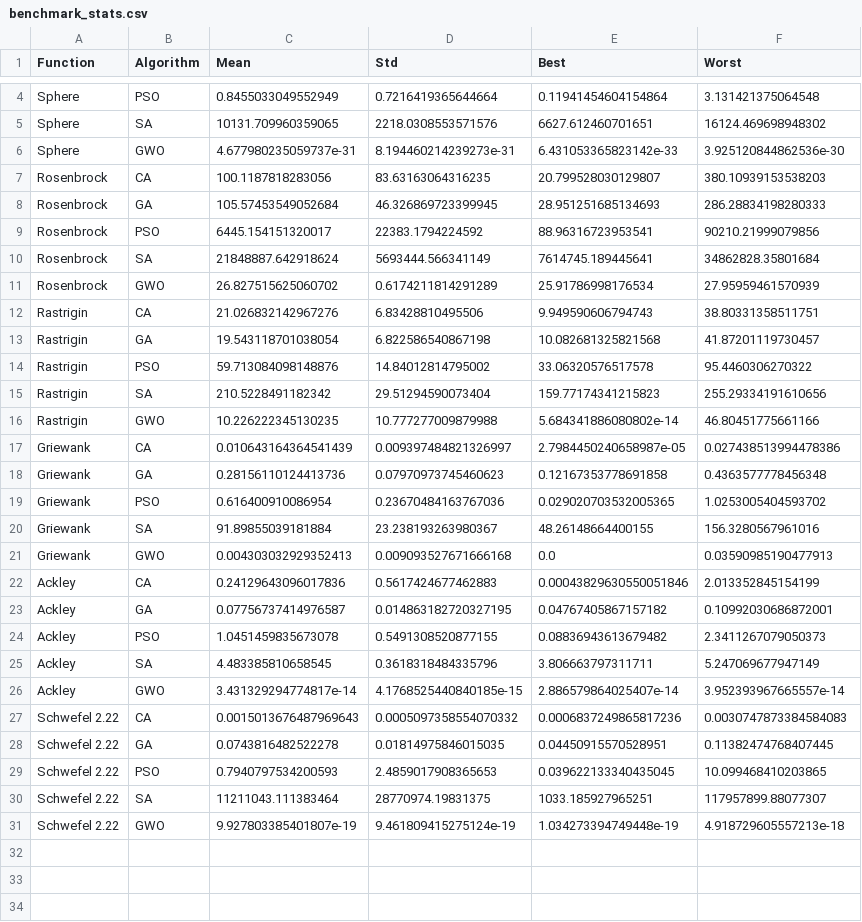
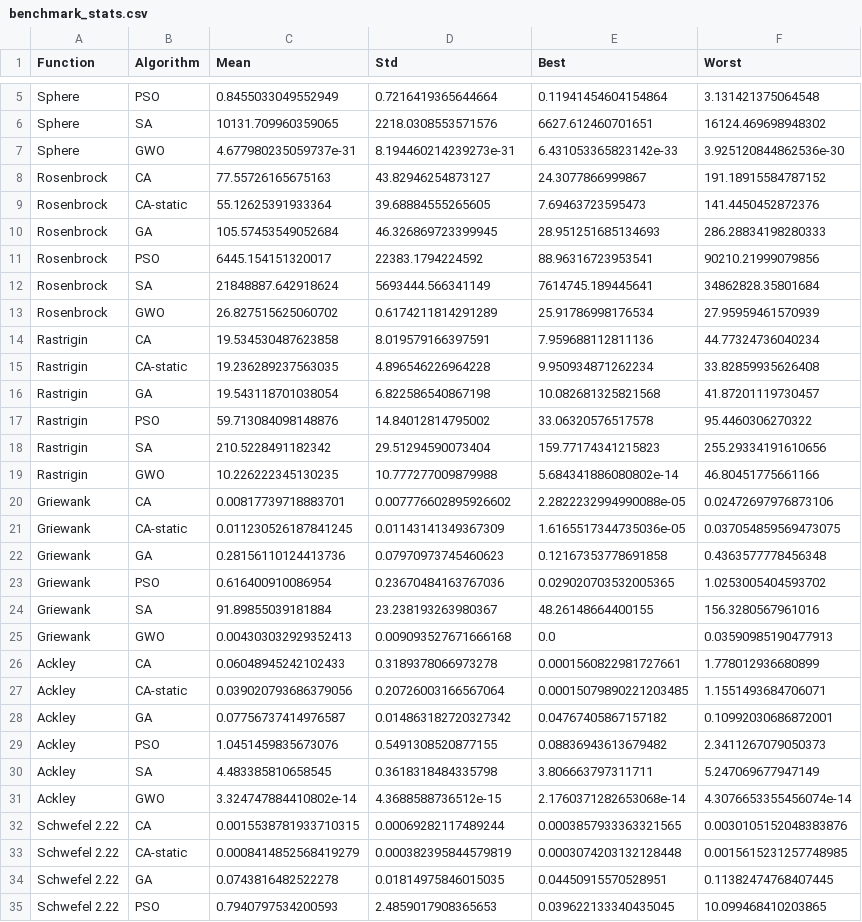
Before and after one commit to sabernaseralavi-60/2026_Chess-Algorithm, a CSV file: results/benchmark_stats.csv, drawn as a sheet; only a part is shown, gaps mark what is left out; the shorter side is filled out with more unchanged rows; the diff covers the shown part only.

```diff
--- a/results/benchmark_stats.csv
+++ b/results/benchmark_stats.csv
@@ -6,3 +7,4 @@ Sphere,SA,10131.709960359065,2218.0308553571576,6627.612460701651,16124.46969894
 Sphere,GWO,4.677980235059737e-31,8.194460214239273e-31,6.431053365823142e-33,3.925120844862536e-30
-Rosenbrock,CA,100.1187818283056,83.63163064316235,20.799528030129807,380.10939153538203
+Rosenbrock,CA,77.55726165675163,43.82946254873127,24.3077866999867,191.18915584787152
+Rosenbrock,CA-static,55.12625391933364,39.68884555265605,7.69463723595473,141.4450452872376
 Rosenbrock,GA,105.57453549052684,46.326869723399945,28.951251685134693,286.28834198280333
@@ -11,3 +13,4 @@ Rosenbrock,SA,21848887.642918624,5693444.566341149,7614745.189445641,34862828.35
 Rosenbrock,GWO,26.827515625060702,0.6174211814291289,25.91786998176534,27.95959461570939
-Rastrigin,CA,21.026832142967276,6.83428810495506,9.949590606794743,38.80331358511751
+Rastrigin,CA,19.534530487623858,8.019579166397591,7.959688112811136,44.77324736040234
+Rastrigin,CA-static,19.236289237563035,4.896546226964228,9.950934871262234,33.82859935626408
 Rastrigin,GA,19.543118701038054,6.822586540867198,10.082681325821568,41.87201119730457
@@ -16,3 +19,4 @@ Rastrigin,SA,210.5228491182342,29.51294590073404,159.77174341215823,255.29334191
 Rastrigin,GWO,10.226222345130235,10.777277009879988,5.684341886080802e-14,46.80451775661166
-Griewank,CA,0.010643164364541439,0.009397484821326997,2.7984450240658987e-05,0.027438513994478386
+Griewank,CA,0.00817739718883701,0.007776602895926602,2.2822232994990088e-05,0.02472697976873106
+Griewank,CA-static,0.011230526187841245,0.01143141349367309,1.6165517344735036e-05,0.037054859569473075
 Griewank,GA,0.28156110124413736,0.07970973745460623,0.12167353778691858,0.4363577778456348
@@ -21,8 +25,10 @@ Griewank,SA,91.89855039181884,23.238193263980367,48.26148664400155,156.328056796
 Griewank,GWO,0.004303032929352413,0.009093527671666168,0.0,0.03590985190477913
-Ackley,CA,0.24129643096017836,0.5617424677462883,0.00043829630550051846,2.013352845154199
-Ackley,GA,0.07756737414976587,0.014863182720327195,0.04767405867157182,0.10992030686872001
-Ackley,PSO,1.0451459835673078,0.5491308520877155,0.08836943613679482,2.3411267079050373
-Ackley,SA,4.483385810658545,0.3618318484335796,3.806663797311711,5.247069677947149
-Ackley,GWO,3.431329294774817e-14,4.1768525440840185e-15,2.886579864025407e-14,3.952393967665557e-14
-Schwefel 2.22,CA,0.0015013676487969643,0.0005097358554070332,0.0006837249865817236,0.0030747873384584083
+Ackley,CA,0.06048945242102433,0.3189378066973278,0.0001560822981727661,1.778012936680899
+Ackley,CA-static,0.039020793686379056,0.20726003166567064,0.00015079890221203485,1.1551493684706071
+Ackley,GA,0.07756737414976587,0.014863182720327342,0.04767405867157182,0.10992030686872001
+Ackley,PSO,1.0451459835673076,0.5491308520877155,0.08836943613679482,2.3411267079050373
+Ackley,SA,4.483385810658545,0.3618318484335798,3.806663797311711,5.247069677947149
+Ackley,GWO,3.324747884410802e-14,4.3688588736512e-15,2.1760371282653068e-14,4.3076653355456074e-14
+Schwefel 2.22,CA,0.0015538781933710315,0.00069282117489244,0.0003857933363321565,0.0030105152048383876
+Schwefel 2.22,CA-static,0.0008414852568419279,0.000382395844579819,0.0003074203132128448,0.0015615231257748985
 Schwefel 2.22,GA,0.0743816482522278,0.01814975846015035,0.04450915570528951,0.11382474768407445
```
Also changed, not shown: 2 added rows and 1 removed row elsewhere in this file, results/cec2017_stats_raw_unaudited.csv, results/cec2017_wilcoxon.csv, 52 other files.
